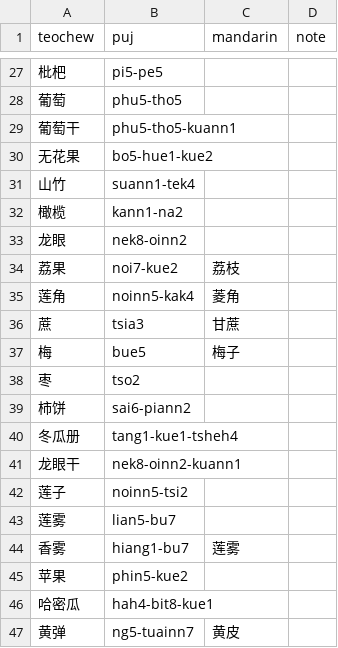
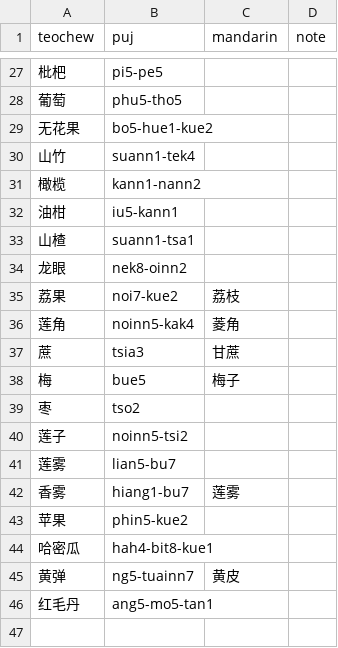
Before and after one commit to pujdict/pujbase, a CSV file: phrases/fruits.csv, drawn as a sheet; only a part is shown, gaps mark what is left out; the shorter side is filled out with more unchanged rows.

```diff
--- a/phrases/fruits.csv
+++ b/phrases/fruits.csv
@@ -28,6 +28,7 @@ teochew,puj,mandarin,note
 葡萄,phu5-tho5,,
-葡萄干,phu5-tho5-kuann1,,
 无花果,bo5-hue1-kue2,,
 山竹,suann1-tek4,,
-橄榄,kann1-na2,,
+橄榄,kann1-nann2,,
+油柑,iu5-kann1,,
+山楂,suann1-tsa1,,
 龙眼,nek8-oinn2,,
@@ -38,5 +39,2 @@ teochew,puj,mandarin,note
 枣,tso2,,
-柿饼,sai6-piann2,,
-冬瓜册,tang1-kue1-tsheh4,,
-龙眼干,nek8-oinn2-kuann1,,
 莲子,noinn5-tsi2,,
```
Also changed, not shown: phrases/vegetables.csv, 1 other file.
